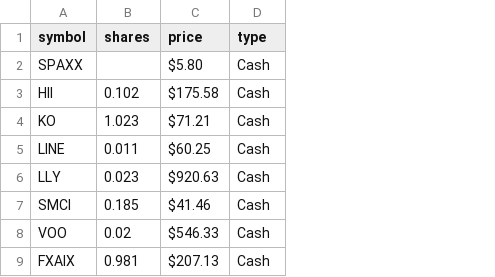
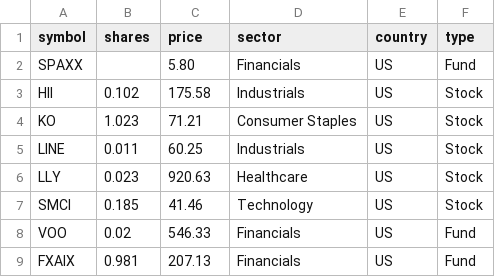
Before and after one commit to RyAnPr1Me/My-Stuff, a CSV file: stuff.csv, drawn as a sheet; addresses are those after the commit; the diff names each change by its address in the sheet, - before the commit and + after, or states it on an @@ line.

Commit message:
Update stuff.csv

```diff
--- a/stuff.csv
+++ b/stuff.csv
+column D (sector), rows 2-9: Financials | Industrials | Consumer Staples | Industrials | Healthcare | Technology | Financials | Financials
+column E (country), rows 2-9: all US
-C2 (price): $5.80
+C2 (price): 5.80
-F2 (type): Cash
+F2 (type): Fund
-C3 (price): $175.58
+C3 (price): 175.58
-F3:F7 (type): Cash
+F3:F7 (type): Stock
-C4 (price): $71.21
+C4 (price): 71.21
-C5 (price): $60.25
+C5 (price): 60.25
-C6 (price): $920.63
+C6 (price): 920.63
-C7 (price): $41.46
+C7 (price): 41.46
-C8 (price): $546.33
+C8 (price): 546.33
-F8:F9 (type): Cash
+F8:F9 (type): Fund
-C9 (price): $207.13
+C9 (price): 207.13
```
